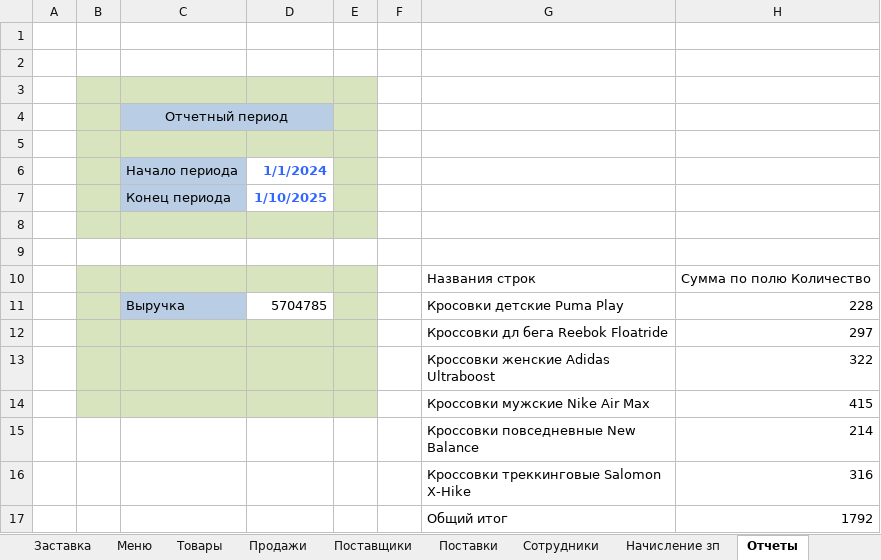
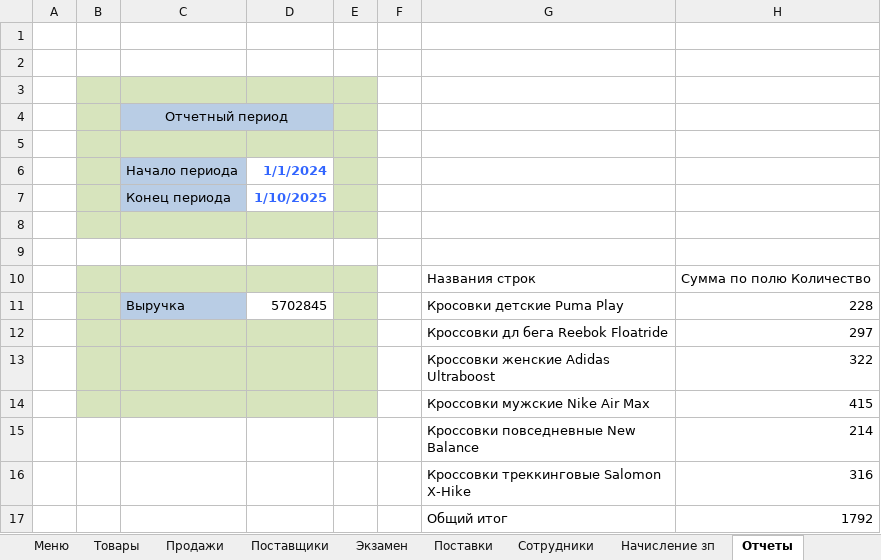
Before and after one commit to Mikhaeris/Study, an Excel workbook: Laboratory/FSE/Laba/Проект.xlsm, sheet Отчеты, drawn as a sheet; only a part is shown; values as stored, in another font and other column widths than the file's, no borders; charts and pictures not drawn; the diff names each change by its address in the sheet, - before the commit and + after, or states it on an @@ line.

```diff
--- a/Laboratory/FSE/Laba/Проект.xlsm (sheet Отчеты)
+++ b/Laboratory/FSE/Laba/Проект.xlsm (sheet Отчеты)
+sheet tab: Экзамен
-D11: 5704785
+D11: 5702845
```
Also changed, not shown: sheet Продажи, hidden cells, charts or pictures, 47 other files.
